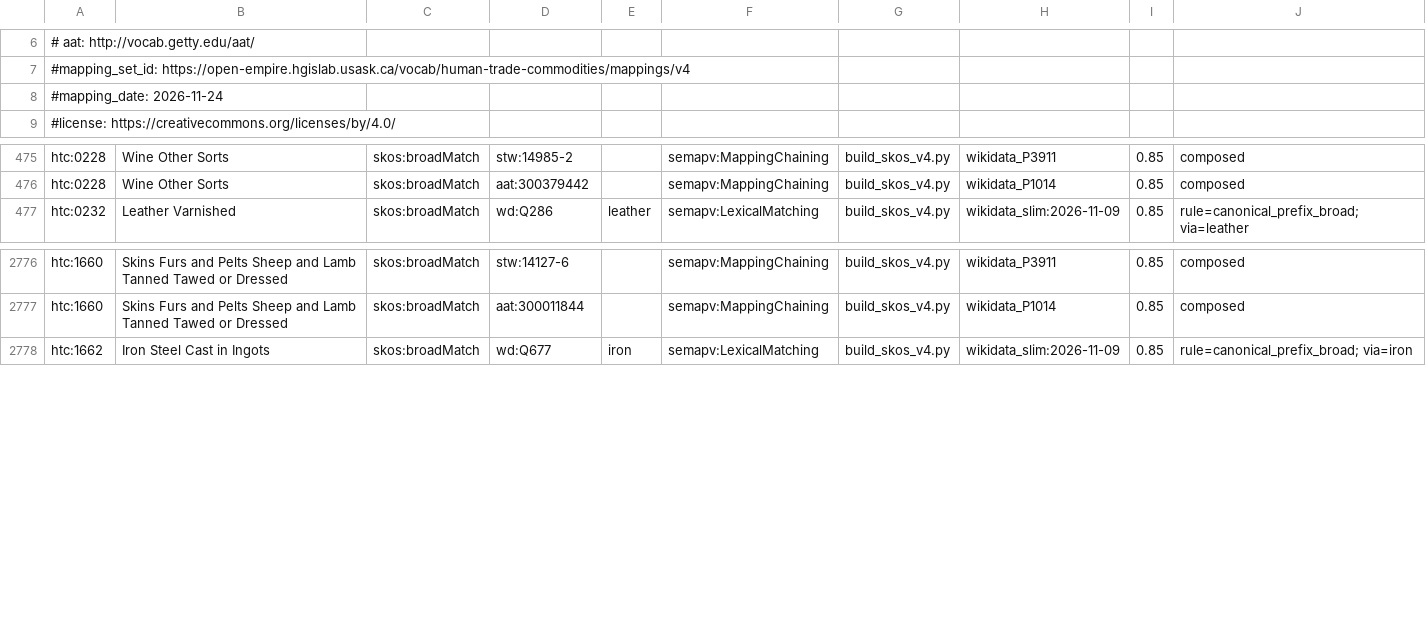
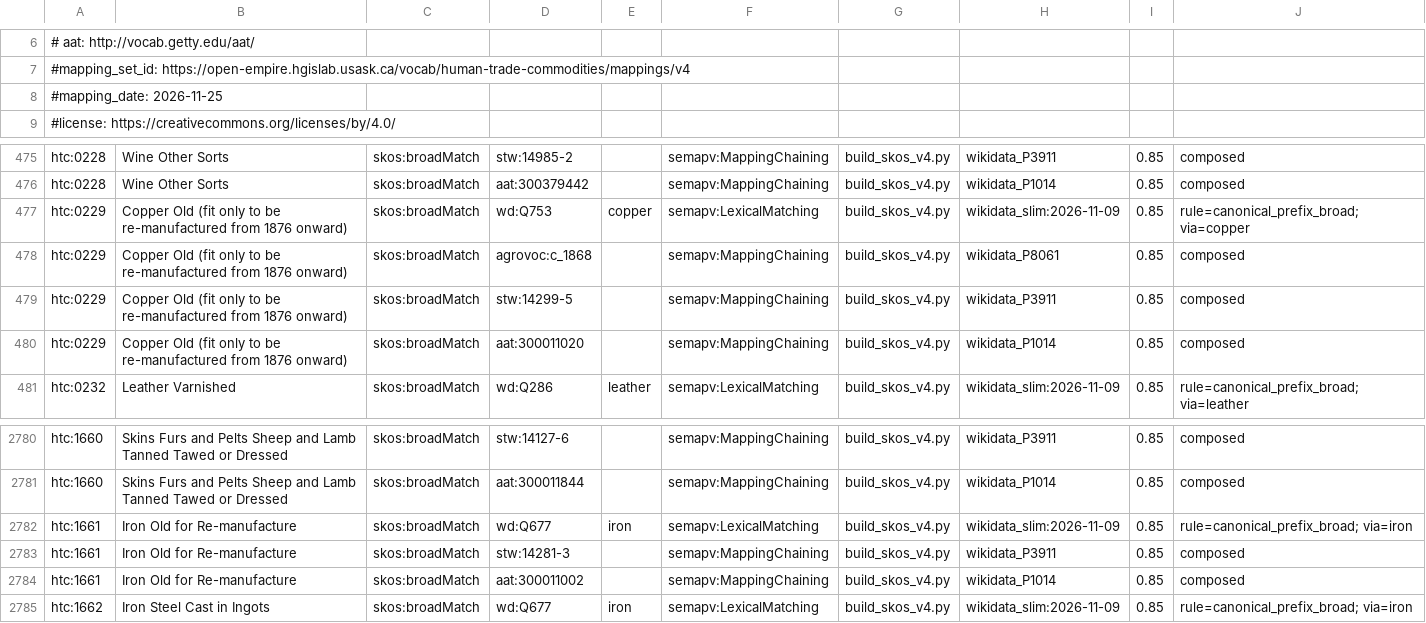
Before and after one commit to jburnford/spark-drive-archive, a TSV file: human_trade/layer1_human/grounding/commodities_mappings.sssom.tsv, drawn as a sheet; only a part is shown, gaps mark what is left out.

Commit message:
Link cross-stage material chains (Copper Ore <-> Copper <-> Manufactures) via oe:materialConcept and skos:related

```diff
--- a/human_trade/layer1_human/grounding/commodities_mappings.sssom.tsv
+++ b/human_trade/layer1_human/grounding/commodities_mappings.sssom.tsv
@@ -7,3 +7,3 @@
 #mapping_set_id: https://open-empire.hgislab.usask.ca/vocab/human-trade-commodities/mappings/v4
-#mapping_date: 2026-11-24
+#mapping_date: 2026-11-25
 #license: https://creativecommons.org/licenses/by/4.0/
@@ -476,2 +476,6 @@ htc:0228	Wine Other Sorts	skos:broadMatch	stw:14985-2		semapv:MappingChaining	bu
 htc:0228	Wine Other Sorts	skos:broadMatch	aat:300379442		semapv:MappingChaining	build_skos_v4.py	wikidata_P1014	0.85	composed
+htc:0229	Copper Old (fit only to be re-manufactured from 1876 onward)	skos:broadMatch	wd:Q753	copper	semapv:LexicalMatching	build_skos_v4.py	wikidata_slim:2026-11-09	0.85	rule=canonical_prefix_broad; via=copper
+htc:0229	Copper Old (fit only to be re-manufactured from 1876 onward)	skos:broadMatch	agrovoc:c_1868		semapv:MappingChaining	build_skos_v4.py	wikidata_P8061	0.85	composed
+htc:0229	Copper Old (fit only to be re-manufactured from 1876 onward)	skos:broadMatch	stw:14299-5		semapv:MappingChaining	build_skos_v4.py	wikidata_P3911	0.85	composed
+htc:0229	Copper Old (fit only to be re-manufactured from 1876 onward)	skos:broadMatch	aat:300011020		semapv:MappingChaining	build_skos_v4.py	wikidata_P1014	0.85	composed
 htc:0232	Leather Varnished	skos:broadMatch	wd:Q286	leather	semapv:LexicalMatching	build_skos_v4.py	wikidata_slim:2026-11-09	0.85	rule=canonical_prefix_broad; via=leather
@@ -2777,2 +2781,5 @@ htc:1660	Skins Furs and Pelts Sheep and Lamb Tanned Tawed or Dressed	skos:broadM
 htc:1660	Skins Furs and Pelts Sheep and Lamb Tanned Tawed or Dressed	skos:broadMatch	aat:300011844		semapv:MappingChaining	build_skos_v4.py	wikidata_P1014	0.85	composed
+htc:1661	Iron Old for Re-manufacture	skos:broadMatch	wd:Q677	iron	semapv:LexicalMatching	build_skos_v4.py	wikidata_slim:2026-11-09	0.85	rule=canonical_prefix_broad; via=iron
+htc:1661	Iron Old for Re-manufacture	skos:broadMatch	stw:14281-3		semapv:MappingChaining	build_skos_v4.py	wikidata_P3911	0.85	composed
+htc:1661	Iron Old for Re-manufacture	skos:broadMatch	aat:300011002		semapv:MappingChaining	build_skos_v4.py	wikidata_P1014	0.85	composed
 htc:1662	Iron Steel Cast in Ingots	skos:broadMatch	wd:Q677	iron	semapv:LexicalMatching	build_skos_v4.py	wikidata_slim:2026-11-09	0.85	rule=canonical_prefix_broad; via=iron
```
Also changed, not shown: 7 other files.
